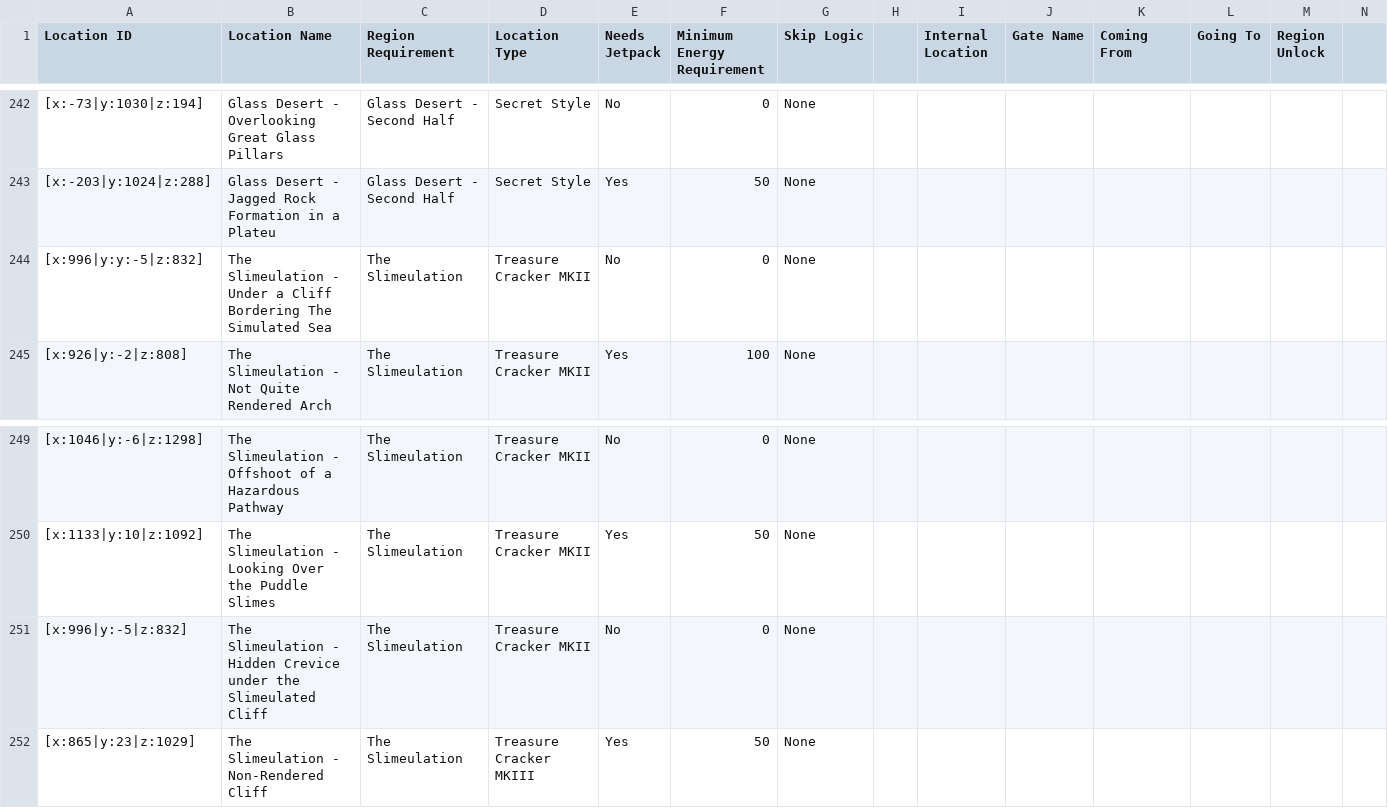
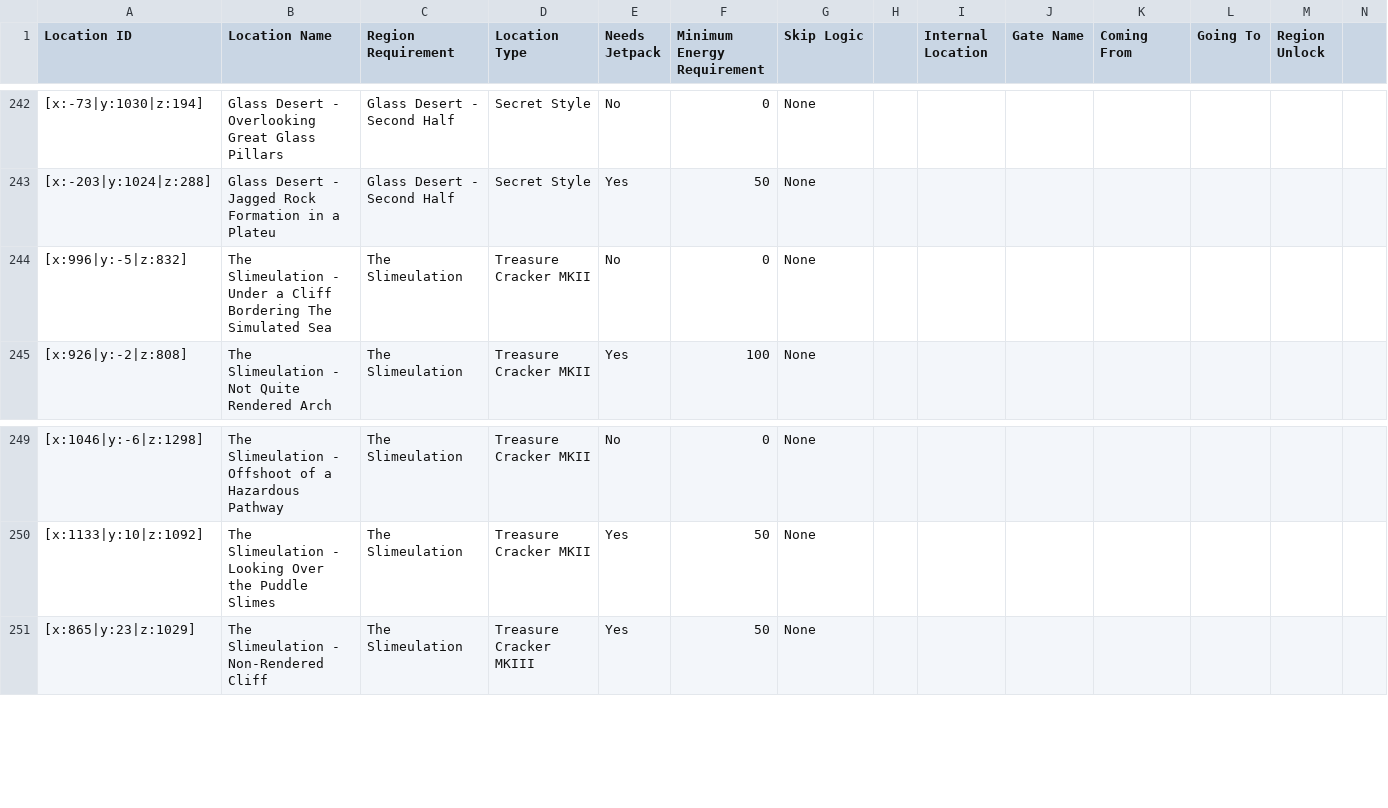
Before and after one commit to SWCreeperKing/ApWorldFactories, a CSV file: ApWorldFactories/Spreadsheets/Slime Rancher/main.csv, drawn as a sheet; only a part is shown, gaps mark what is left out; rows hold the shown columns only; the diff names each change by its address in the sheet, - before the commit and + after, or states it on an @@ line.

```diff
--- a/ApWorldFactories/Spreadsheets/Slime Rancher/main.csv
+++ b/ApWorldFactories/Spreadsheets/Slime Rancher/main.csv
-A244 (Location ID): [x:996|y:y:-5|z:832]
+A244 (Location ID): [x:996|y:-5|z:832]
-row 251: [x:996|y:-5|z:832] | The Slimeulation - Hidden Crevice under the Slimeulated Cliff | The Slimeulation | Treasure Cracker MKII | No | 0 | None
```
Also changed, not shown: ApWorldFactories/Spreadsheets/Plague Inc/techs.csv, ApWorldFactories/Spreadsheets/Poco/main.csv, 29 other files.
